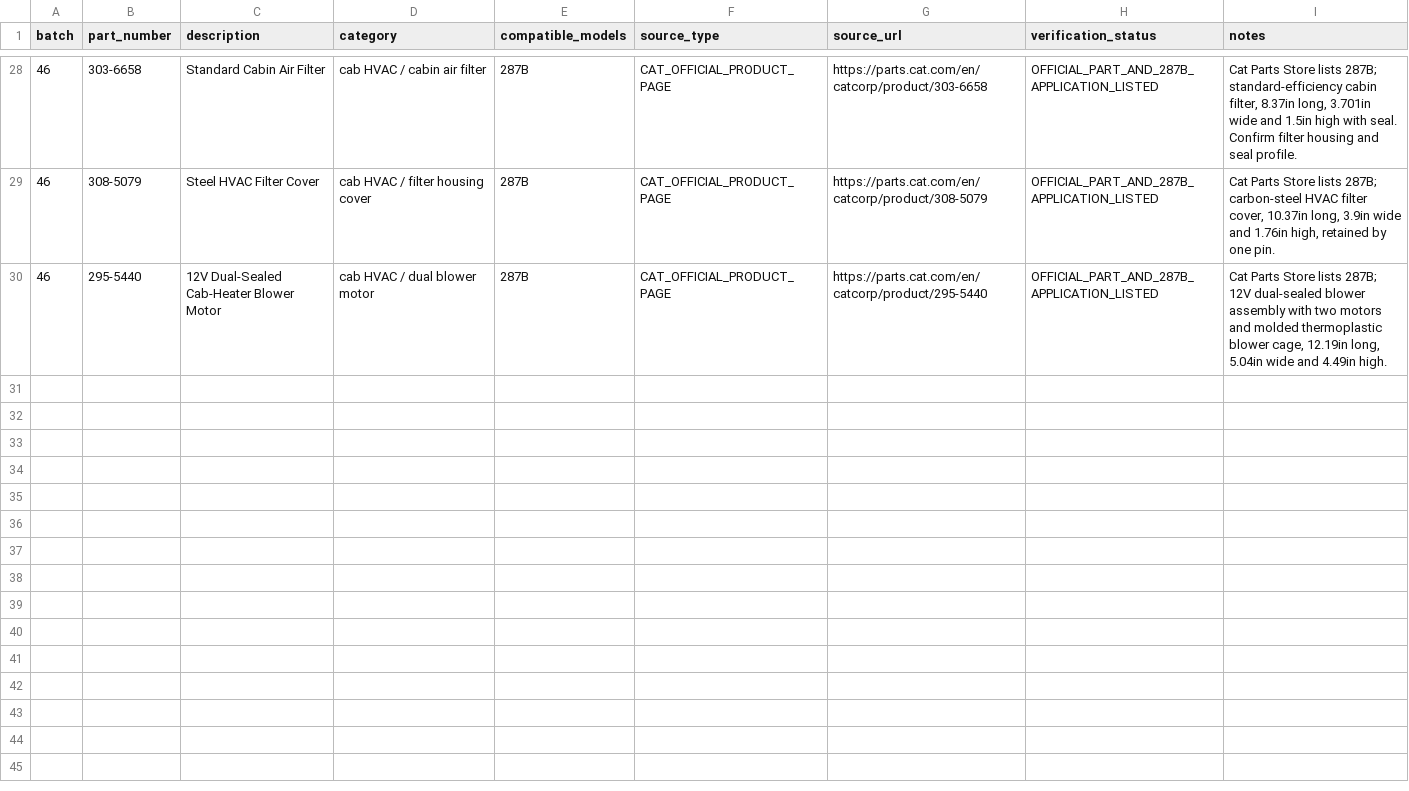
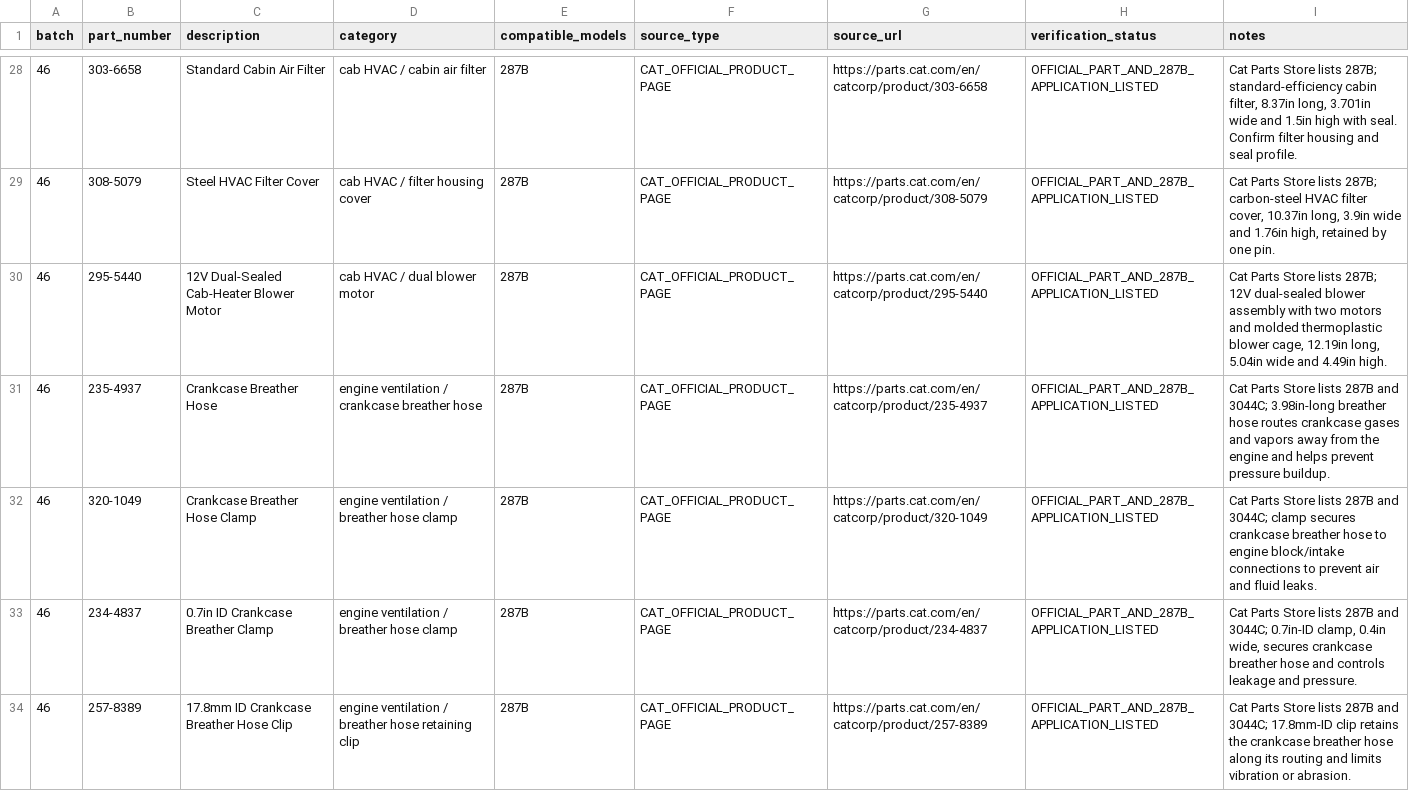
Before and after one commit to saeed860/Amoot-Machine, a CSV file: data/cat-287b-official-batch-46-2026-11-25.csv, drawn as a sheet; only a part is shown, gaps mark what is left out; the diff names each change by its address in the sheet, - before the commit and + after, or states it on an @@ line.

Commit message:
catalog: add four Cat 287B crankcase breather hose and retention parts to batch 46

```diff
--- a/data/cat-287b-official-batch-46-2026-11-25.csv
+++ b/data/cat-287b-official-batch-46-2026-11-25.csv
+row 31: 46 | 235-4937 | Crankcase Breather Hose | engine ventilation / crankcase breather hose | 287B | CAT_OFFICIAL_PRODUCT_PAGE | https://parts.cat.com/en/catcorp/product/235-4937 | OFFICIAL_PART_AND_287B_APPLICATION_LISTED | Cat Parts Store lists 287B and 3044C; 3.98in-long breather hose routes crankcase gases and vapors away from the engine and helps prevent pressure buildup.
+row 32: 46 | 320-1049 | Crankcase Breather Hose Clamp | engine ventilation / breather hose clamp | 287B | CAT_OFFICIAL_PRODUCT_PAGE | https://parts.cat.com/en/catcorp/product/320-1049 | OFFICIAL_PART_AND_287B_APPLICATION_LISTED | Cat Parts Store lists 287B and 3044C; clamp secures crankcase breather hose to engine block/intake connections to prevent air and fluid leaks.
+row 33: 46 | 234-4837 | 0.7in ID Crankcase Breather Clamp | engine ventilation / breather hose clamp | 287B | CAT_OFFICIAL_PRODUCT_PAGE | https://parts.cat.com/en/catcorp/product/234-4837 | OFFICIAL_PART_AND_287B_APPLICATION_LISTED | Cat Parts Store lists 287B and 3044C; 0.7in-ID clamp, 0.4in wide, secures crankcase breather hose and controls leakage and pressure.
+row 34: 46 | 257-8389 | 17.8mm ID Crankcase Breather Hose Clip | engine ventilation / breather hose retaining clip | 287B | CAT_OFFICIAL_PRODUCT_PAGE | https://parts.cat.com/en/catcorp/product/257-8389 | OFFICIAL_PART_AND_287B_APPLICATION_LISTED | Cat Parts Store lists 287B and 3044C; 17.8mm-ID clip retains the crankcase breather hose along its routing and limits vibration or abrasion.
```
